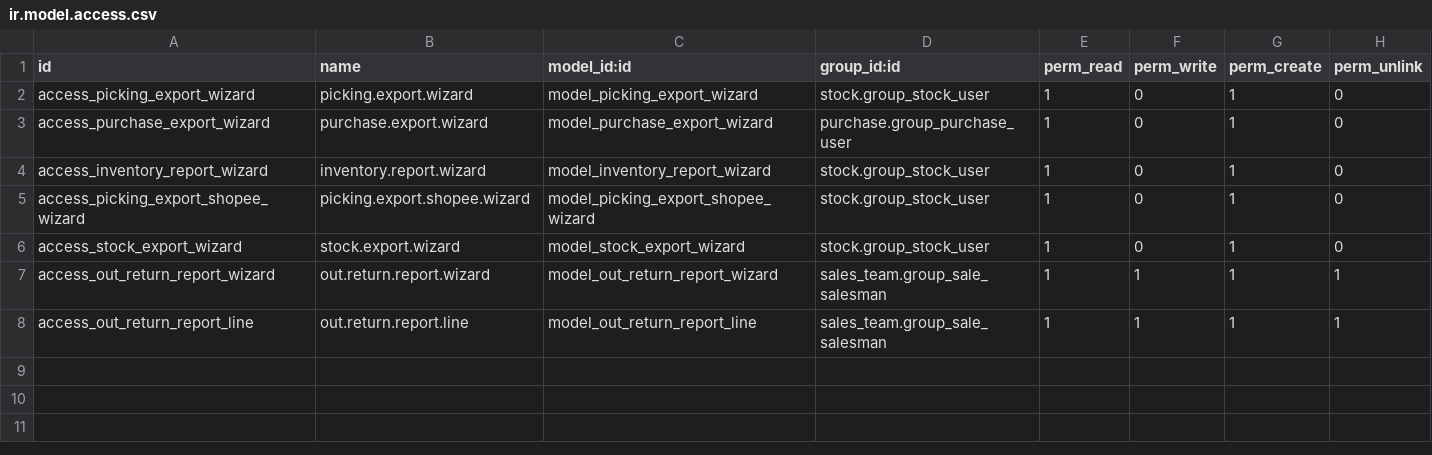
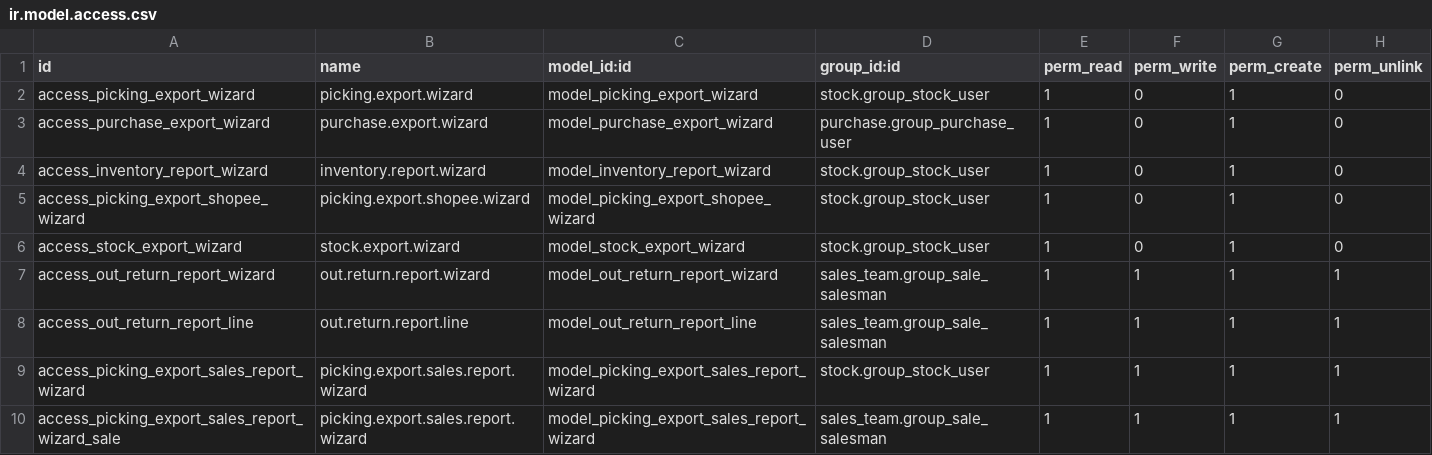
Before and after one commit to hivongseth2/HLV-odoo-crm, a CSV file: custom_addons/export_outgoing_picking_excel/security/ir.model.access.csv, drawn as a sheet; the diff names each change by its address in the sheet, - before the commit and + after, or states it on an @@ line.

Commit message:
feat: thêm xuất excel báo cáo bán hàng

```diff
--- a/custom_addons/export_outgoing_picking_excel/security/ir.model.access.csv
+++ b/custom_addons/export_outgoing_picking_excel/security/ir.model.access.csv
+row 9: access_picking_export_sales_report_wizard | picking.export.sales.report.wizard | model_picking_export_sales_report_wizard | stock.group_stock_user | 1 | 1 | 1 | 1
+row 10: access_picking_export_sales_report_wizard_sale | picking.export.sales.report.wizard | model_picking_export_sales_report_wizard | sales_team.group_sale_salesman | 1 | 1 | 1 | 1
```
Also changed, not shown: 6 other files.
